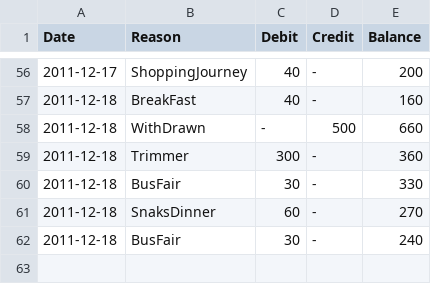
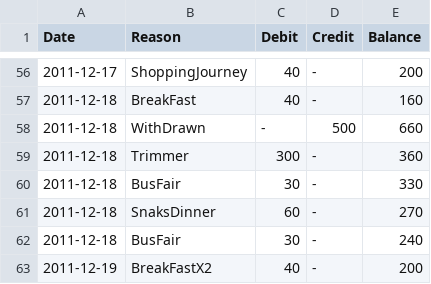
Before and after one commit to tejakunchavenkata/utils, a CSV file: .home/.AccBooks/wallet.csv, drawn as a sheet; only a part is shown, gaps mark what is left out; the diff names each change by its address in the sheet, - before the commit and + after, or states it on an @@ line.

```diff
--- a/.home/.AccBooks/wallet.csv
+++ b/.home/.AccBooks/wallet.csv
+row 63: 2011-12-19 | BreakFastX2 | 40 | - | 200
```
Also changed, not shown: .home/.AccBooks/spent.csv.
